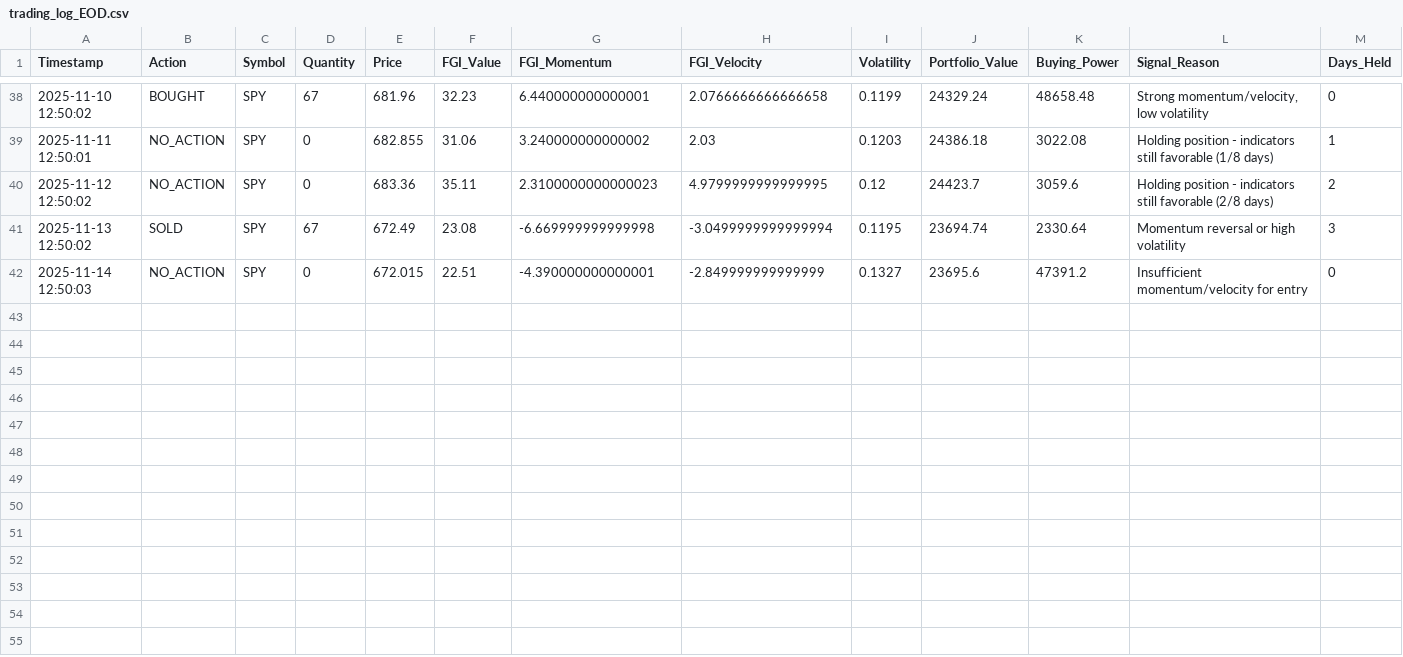
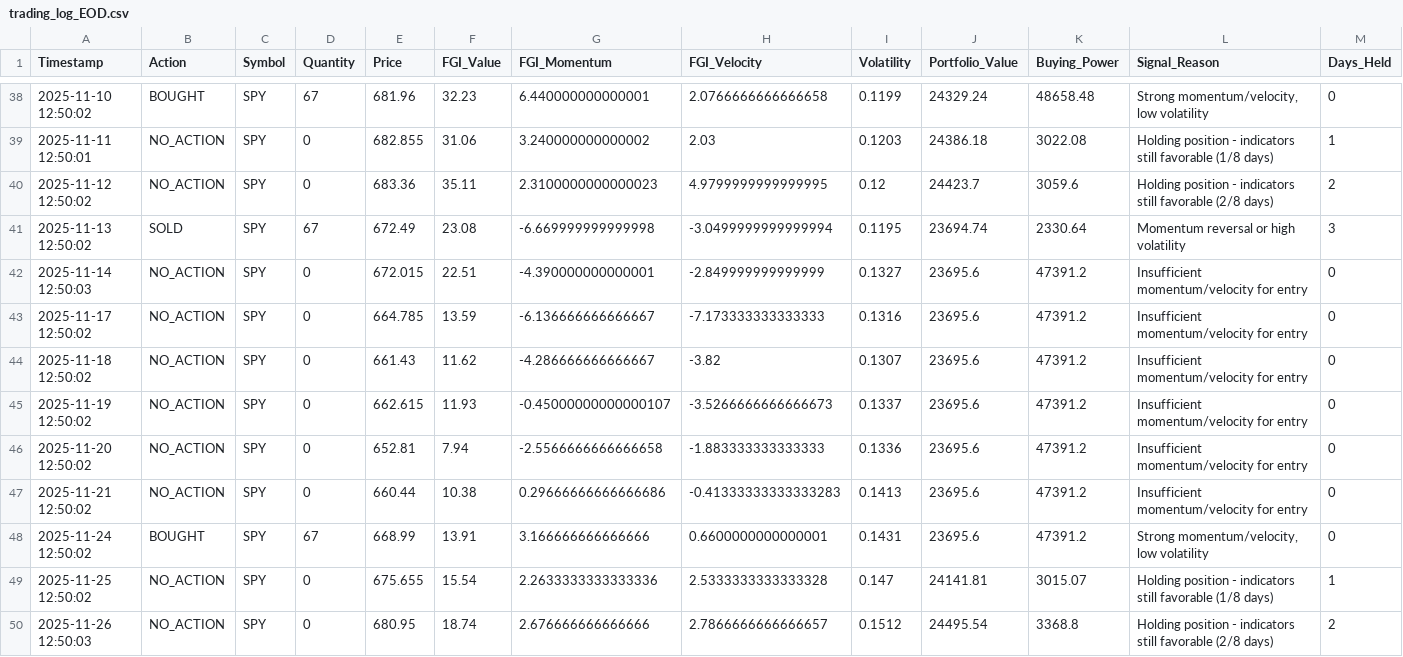
Before and after one commit to Vatmuri2/feargreed, a CSV file: trading_log_EOD.csv, drawn as a sheet; only a part is shown, gaps mark what is left out; the diff names each change by its address in the sheet, - before the commit and + after, or states it on an @@ line.

```diff
--- a/trading_log_EOD.csv
+++ b/trading_log_EOD.csv
+row 43: 2025-11-17 12:50:02 | NO_ACTION | SPY | 0 | 664.785 | 13.59 | -6.136666666666667 | -7.173333333333333 | 0.1316 | 23695.6 | 47391.2 | Insufficient momentum/velocity for entry | 0
+row 44: 2025-11-18 12:50:02 | NO_ACTION | SPY | 0 | 661.43 | 11.62 | -4.286666666666667 | -3.82 | 0.1307 | 23695.6 | 47391.2 | Insufficient momentum/velocity for entry | 0
+row 45: 2025-11-19 12:50:02 | NO_ACTION | SPY | 0 | 662.615 | 11.93 | -0.45000000000000107 | -3.5266666666666673 | 0.1337 | 23695.6 | 47391.2 | Insufficient momentum/velocity for entry | 0
+row 46: 2025-11-20 12:50:02 | NO_ACTION | SPY | 0 | 652.81 | 7.94 | -2.5566666666666658 | -1.883333333333333 | 0.1336 | 23695.6 | 47391.2 | Insufficient momentum/velocity for entry | 0
+row 47: 2025-11-21 12:50:02 | NO_ACTION | SPY | 0 | 660.44 | 10.38 | 0.29666666666666686 | -0.41333333333333283 | 0.1413 | 23695.6 | 47391.2 | Insufficient momentum/velocity for entry | 0
+row 48: 2025-11-24 12:50:02 | BOUGHT | SPY | 67 | 668.99 | 13.91 | 3.166666666666666 | 0.6600000000000001 | 0.1431 | 23695.6 | 47391.2 | Strong momentum/velocity, low volatility | 0
+row 49: 2025-11-25 12:50:02 | NO_ACTION | SPY | 0 | 675.655 | 15.54 | 2.2633333333333336 | 2.5333333333333328 | 0.147 | 24141.81 | 3015.07 | Holding position - indicators still favorable (1/8 days) | 1
+row 50: 2025-11-26 12:50:03 | NO_ACTION | SPY | 0 | 680.95 | 18.74 | 2.676666666666666 | 2.7866666666666657 | 0.1512 | 24495.54 | 3368.8 | Holding position - indicators still favorable (2/8 days) | 2
```
Also changed, not shown: datasets/fear_greed_forward_test_afternoon.csv, datasets/fear_greed_forward_test_morning.csv, 7 other files.
